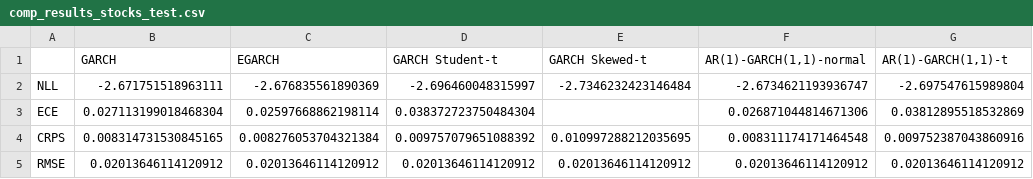
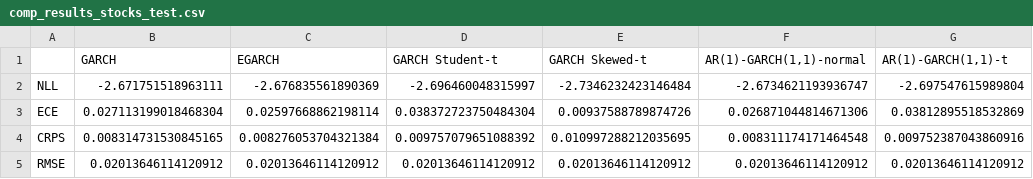
Before and after one commit to tjespe/master, a CSV file: Code/results/comp_results_stocks_test.csv, drawn as a sheet; only a part is shown; the diff names each change by its address in the sheet, - before the commit and + after, or states it on an @@ line.

```diff
--- a/Code/results/comp_results_stocks_test.csv
+++ b/Code/results/comp_results_stocks_test.csv
-E3 (GARCH Skewed-t): (empty)
+E3 (GARCH Skewed-t): 0.00937588789874726
```
Also changed, not shown: Code/results/comp_ranking_stocks_test.csv, 3 other files.
